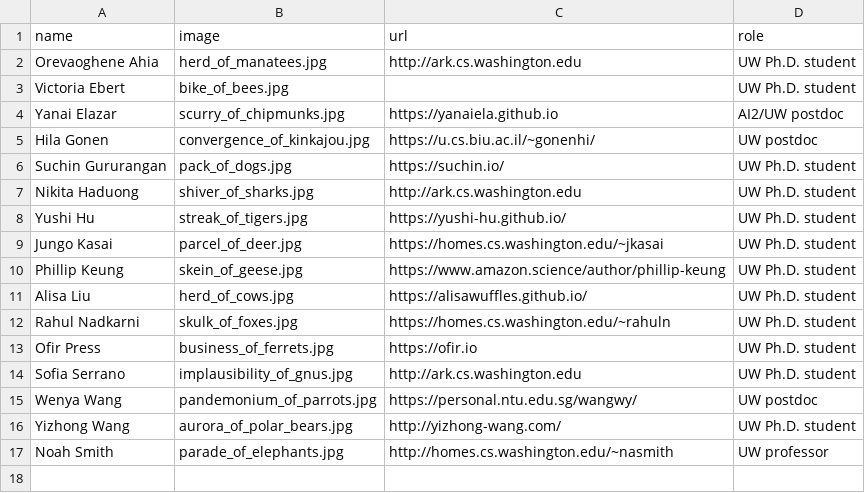
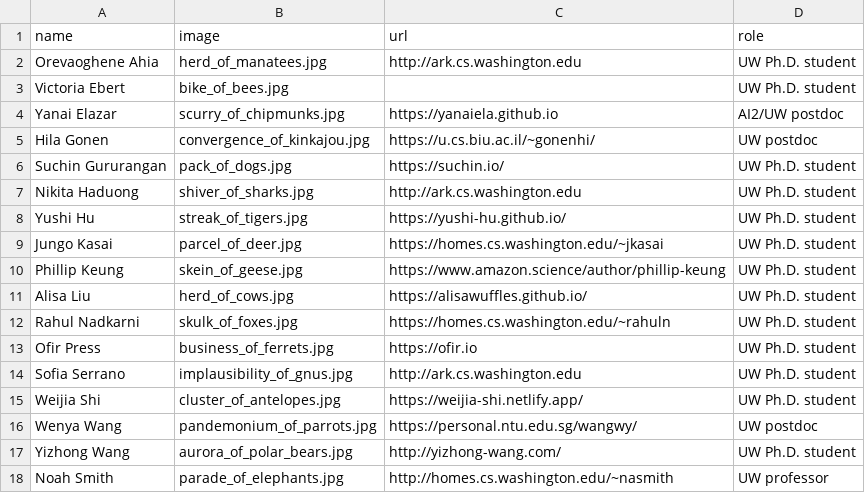
Before and after one commit to Noahs-ARK/Noahs-ARK.github.io, a CSV file: _data/members.csv, drawn as a sheet.

Commit message:
Weijia

```diff
--- a/_data/members.csv
+++ b/_data/members.csv
@@ -14,2 +14,3 @@ Ofir Press,business_of_ferrets.jpg,https://ofir.io,UW Ph.D. student
 Sofia Serrano,implausibility_of_gnus.jpg,http://ark.cs.washington.edu,UW Ph.D. student
+Weijia Shi,cluster_of_antelopes.jpg,https://weijia-shi.netlify.app/,UW Ph.D. student
 Wenya Wang,pandemonium_of_parrots.jpg,https://personal.ntu.edu.sg/wangwy/,UW postdoc
```
Also changed, not shown: 1 other file.
